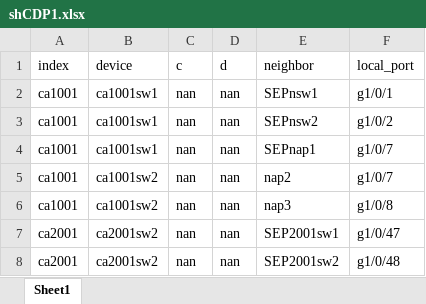
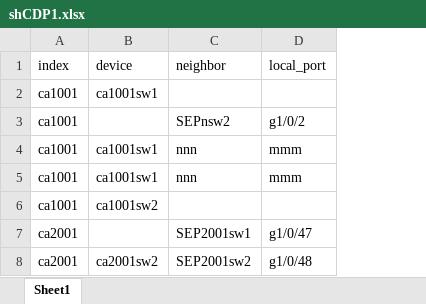
Before and after one commit to peterhe2004/test, an Excel workbook: shCDP1.xlsx, sheet Sheet1, drawn as a sheet; values as stored, in another font and other column widths than the file's, no borders; removed rows and columns are numbered as before the commit, all else as after; the diff names each change by its address in the sheet, - before the commit and + after, or states it on an @@ line.

```diff
--- a/shCDP1.xlsx (sheet Sheet1)
+++ b/shCDP1.xlsx (sheet Sheet1)
-column C (c), rows 2-8: all nan
-column D (d), rows 2-8: all nan
-C2 (neighbor): SEPnsw1
+C2 (neighbor): (empty)
-D2 (local_port): g1/0/1
+D2 (local_port): (empty)
-B3 (device): ca1001sw1
+B3 (device): (empty)
-C4 (neighbor): SEPnap1
+C4 (neighbor): nnn
-D4:D5 (local_port): g1/0/7
+D4:D5 (local_port): mmm
-B5 (device): ca1001sw2
+B5 (device): ca1001sw1
-C5 (neighbor): nap2
+C5 (neighbor): nnn
-C6 (neighbor): nap3
+C6 (neighbor): (empty)
-D6 (local_port): g1/0/8
+D6 (local_port): (empty)
-B7 (device): ca2001sw2
+B7 (device): (empty)
```
Also changed, not shown: 3 other files.
